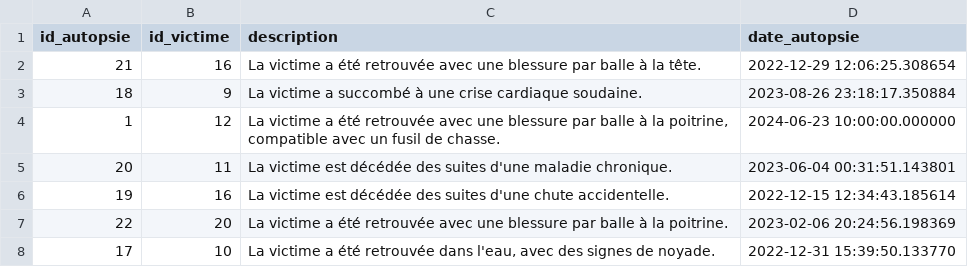
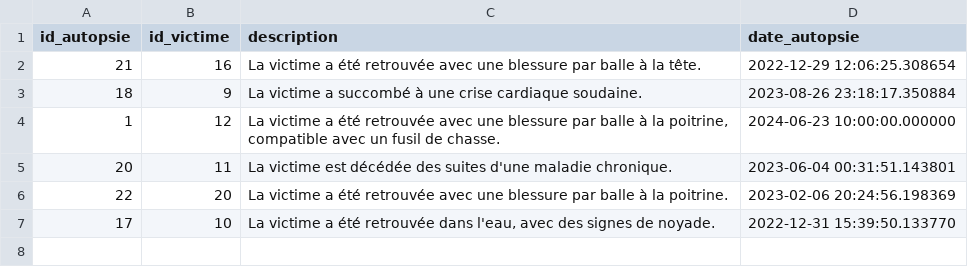
Before and after one commit to Vaelastraszz/Crime_pandas, a CSV file: autopsie.csv, drawn as a sheet.

Commit message:
Update autopsie.csv
le tueur ne pas être mort

```diff
--- a/autopsie.csv
+++ b/autopsie.csv
@@ -5,3 +5,2 @@ id_autopsie,id_victime,description,date_autopsie
 20,11,La victime est décédée des suites d'une maladie chronique.,2023-06-04 00:31:51.143801
-19,16,La victime est décédée des suites d'une chute accidentelle.,2022-12-15 12:34:43.185614
 22,20,La victime a été retrouvée avec une blessure par balle à la poitrine.,2023-02-06 20:24:56.198369
```
